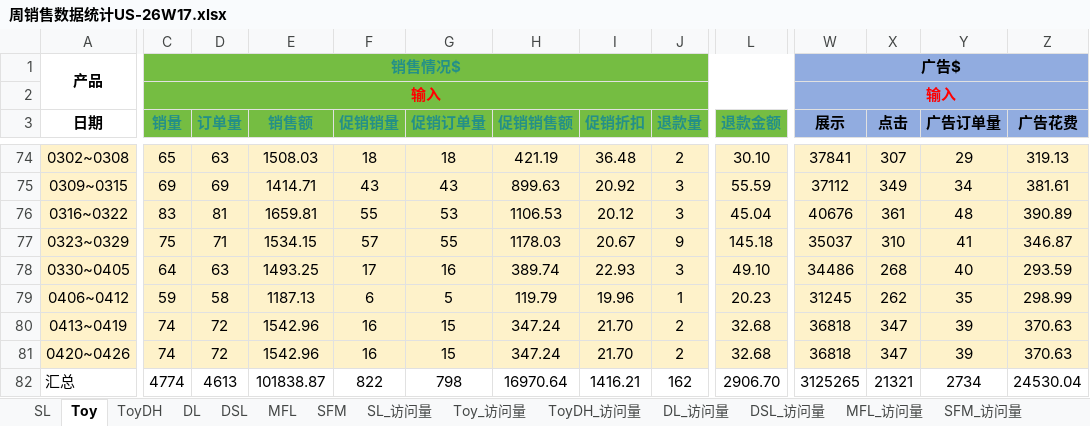
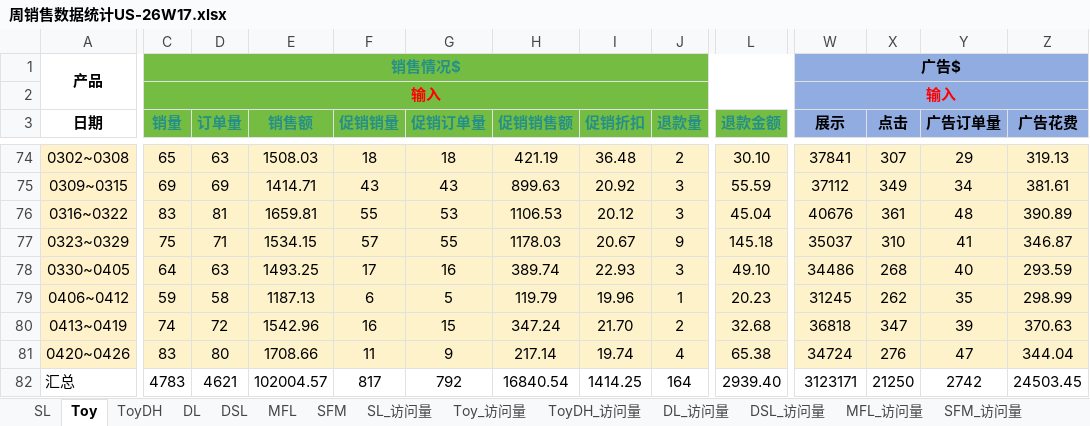
Before and after one commit to yssdnj/amazon-toolkit, an Excel workbook: data/weekly_report_append/output/周销售数据统计US-26W17.xlsx, sheet Toy, drawn as a sheet; only a part is shown, gaps mark what is left out; values as stored, in another font and other column widths than the file's, no borders; table styles not drawn; the diff covers the shown part only; the diff names each change by its address in the sheet, - before the commit and + after, or states it on an @@ line.

```diff
--- a/data/weekly_report_append/output/周销售数据统计US-26W17.xlsx (sheet Toy)
+++ b/data/weekly_report_append/output/周销售数据统计US-26W17.xlsx (sheet Toy)
-C81 (销量): 74
+C81 (销量): 83
-D81 (订单量): 72
+D81 (订单量): 80
-E81 (销售额): 1542.96
+E81 (销售额): 1708.66
-F81 (促销销量): 16
+F81 (促销销量): 11
-G81 (促销订单量): 15
+G81 (促销订单量): 9
-H81 (促销销售额): 347.24
+H81 (促销销售额): 217.14
-I81 (促销折扣): 21.70
+I81 (促销折扣): 19.74
-J81 (退款量): 2
+J81 (退款量): 4
-L81 (退款金额): 32.68
+L81 (退款金额): 65.38
-W81 (展示): 36818
+W81 (展示): 34724
-X81 (点击): 347
+X81 (点击): 276
-Y81 (广告订单量): 39
+Y81 (广告订单量): 47
-Z81 (广告花费): 370.63
+Z81 (广告花费): 344.04
-C82 (销量): 4774
+C82 (销量): 4783
-D82 (订单量): 4613
+D82 (订单量): 4621
-E82 (销售额): 101838.87
+E82 (销售额): 102004.57
-F82 (促销销量): 822
+F82 (促销销量): 817
-G82 (促销订单量): 798
+G82 (促销订单量): 792
-H82 (促销销售额): 16970.64
+H82 (促销销售额): 16840.54
-I82 (促销折扣): 1416.21
+I82 (促销折扣): 1414.25
-J82 (退款量): 162
+J82 (退款量): 164
-L82 (退款金额): 2906.70
+L82 (退款金额): 2939.40
-W82 (展示): 3125265
+W82 (展示): 3123171
-X82 (点击): 21321
+X82 (点击): 21250
-Y82 (广告订单量): 2734
+Y82 (广告订单量): 2742
-Z82 (广告花费): 24530.04
+Z82 (广告花费): 24503.45
```
Also changed, not shown: 20 edited cells elsewhere in this sheet, sheet SL, sheet DL, sheet MFL, sheet DSL, sheet ToyDH, sheet SFM, 1 more sheet, formulas that keep their value, charts or pictures, data/weekly_data_clean/output/output_aggregated-26W17.xlsx, 2 other files.
